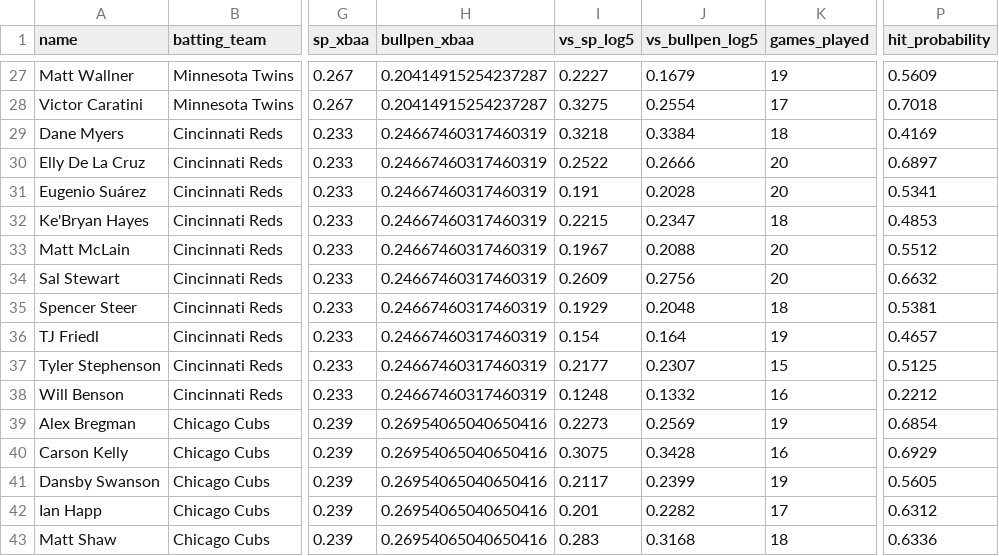
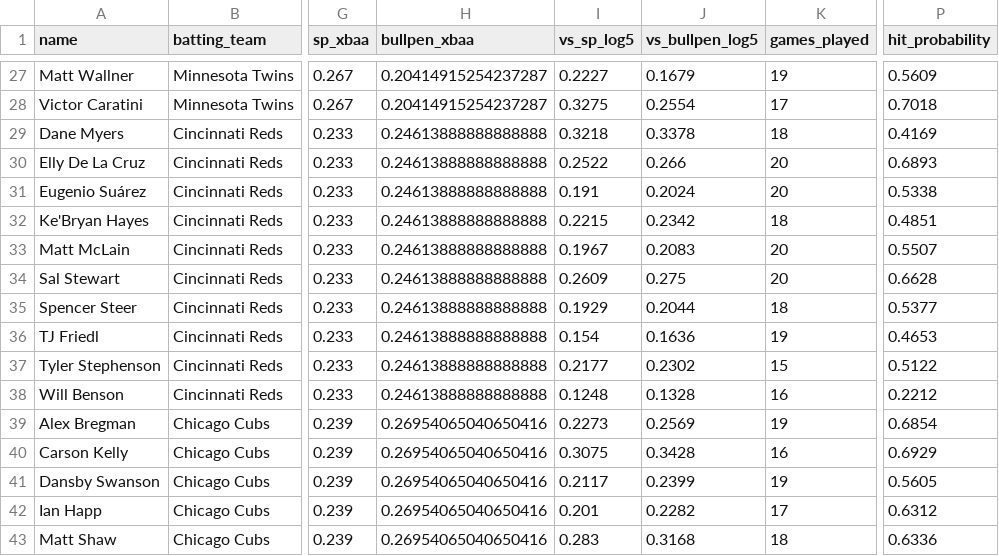
Before and after one commit to statsheetgeeks/daily-hits, a CSV file: batter_probabilities.csv, drawn as a sheet; only a part is shown, gaps mark what is left out; the diff covers the shown part only; the diff names each change by its address in the sheet, - before the commit and + after, or states it on an @@ line.

```diff
--- a/batter_probabilities.csv
+++ b/batter_probabilities.csv
-H29:H38 (bullpen_xbaa): 0.24667460317460319
+H29:H38 (bullpen_xbaa): 0.24613888888888888
-J29 (vs_bullpen_log5): 0.3384
+J29 (vs_bullpen_log5): 0.3378
-J30 (vs_bullpen_log5): 0.2666
+J30 (vs_bullpen_log5): 0.266
-P30 (hit_probability): 0.6897
+P30 (hit_probability): 0.6893
-J31 (vs_bullpen_log5): 0.2028
+J31 (vs_bullpen_log5): 0.2024
-P31 (hit_probability): 0.5341
+P31 (hit_probability): 0.5338
-J32 (vs_bullpen_log5): 0.2347
+J32 (vs_bullpen_log5): 0.2342
-P32 (hit_probability): 0.4853
+P32 (hit_probability): 0.4851
-J33 (vs_bullpen_log5): 0.2088
+J33 (vs_bullpen_log5): 0.2083
-P33 (hit_probability): 0.5512
+P33 (hit_probability): 0.5507
-J34 (vs_bullpen_log5): 0.2756
+J34 (vs_bullpen_log5): 0.275
-P34 (hit_probability): 0.6632
+P34 (hit_probability): 0.6628
-J35 (vs_bullpen_log5): 0.2048
+J35 (vs_bullpen_log5): 0.2044
-P35 (hit_probability): 0.5381
+P35 (hit_probability): 0.5377
-J36 (vs_bullpen_log5): 0.164
+J36 (vs_bullpen_log5): 0.1636
-P36 (hit_probability): 0.4657
+P36 (hit_probability): 0.4653
-J37 (vs_bullpen_log5): 0.2307
+J37 (vs_bullpen_log5): 0.2302
-P37 (hit_probability): 0.5125
+P37 (hit_probability): 0.5122
-J38 (vs_bullpen_log5): 0.1332
+J38 (vs_bullpen_log5): 0.1328
```
Also changed, not shown: 74 edited cells elsewhere in this file, 1 other file.
